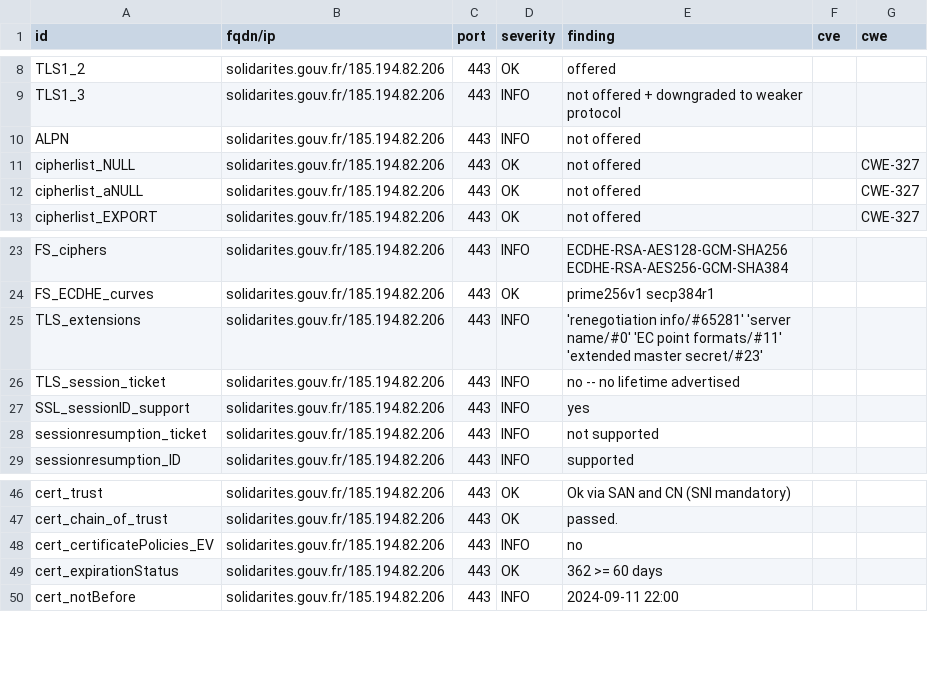
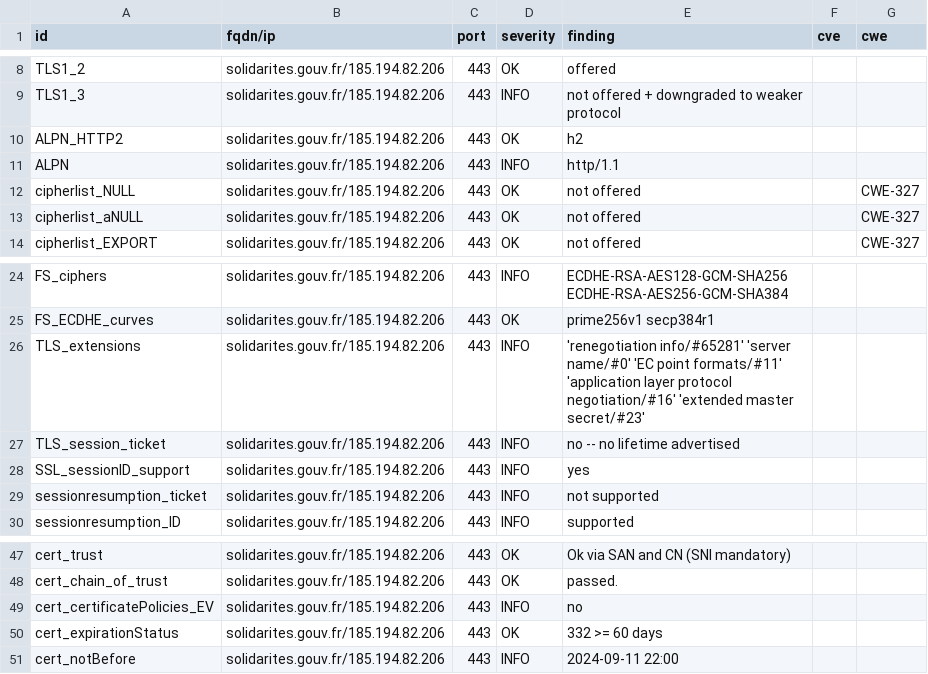
Before and after one commit to GKO-org/dashlordPrd9, a CSV file: results/aHR0cHM6Ly9zb2xpZGFyaXRlcy5nb3V2LmZy/testssl.csv, drawn as a sheet; only a part is shown, gaps mark what is left out.

Commit message:
update: https://solidarites.gouv.fr

```diff
--- a/results/aHR0cHM6Ly9zb2xpZGFyaXRlcy5nb3V2LmZy/testssl.csv
+++ b/results/aHR0cHM6Ly9zb2xpZGFyaXRlcy5nb3V2LmZy/testssl.csv
@@ -9,3 +9,4 @@
 "TLS1_3","solidarites.gouv.fr/185.194.82.206","443","INFO","not offered + downgraded to weaker protocol","",""
-"ALPN","solidarites.gouv.fr/185.194.82.206","443","INFO","not offered","",""
+"ALPN_HTTP2","solidarites.gouv.fr/185.194.82.206","443","OK","h2","",""
+"ALPN","solidarites.gouv.fr/185.194.82.206","443","INFO","http/1.1","",""
 "cipherlist_NULL","solidarites.gouv.fr/185.194.82.206","443","OK","not offered","","CWE-327"
@@ -24,3 +25,3 @@
 "FS_ECDHE_curves","solidarites.gouv.fr/185.194.82.206","443","OK","prime256v1 secp384r1","",""
-"TLS_extensions","solidarites.gouv.fr/185.194.82.206","443","INFO","'renegotiation info/#65281' 'server name/#0' 'EC point formats/#11' 'extended master secret/#23'","",""
+"TLS_extensions","solidarites.gouv.fr/185.194.82.206","443","INFO","'renegotiation info/#65281' 'server name/#0' 'EC point formats/#11' 'application layer protocol negotiation/#16' 'extended master secret/#23'","",""
 "TLS_session_ticket","solidarites.gouv.fr/185.194.82.206","443","INFO","no -- no lifetime advertised","",""
@@ -48,3 +49,3 @@
 "cert_certificatePolicies_EV","solidarites.gouv.fr/185.194.82.206","443","INFO","no","",""
-"cert_expirationStatus","solidarites.gouv.fr/185.194.82.206","443","OK","362 >= 60 days","",""
+"cert_expirationStatus","solidarites.gouv.fr/185.194.82.206","443","OK","332 >= 60 days","",""
 "cert_notBefore","solidarites.gouv.fr/185.194.82.206","443","INFO","2024-09-11 22:00","",""
```
Also changed, not shown: 9 other files.
